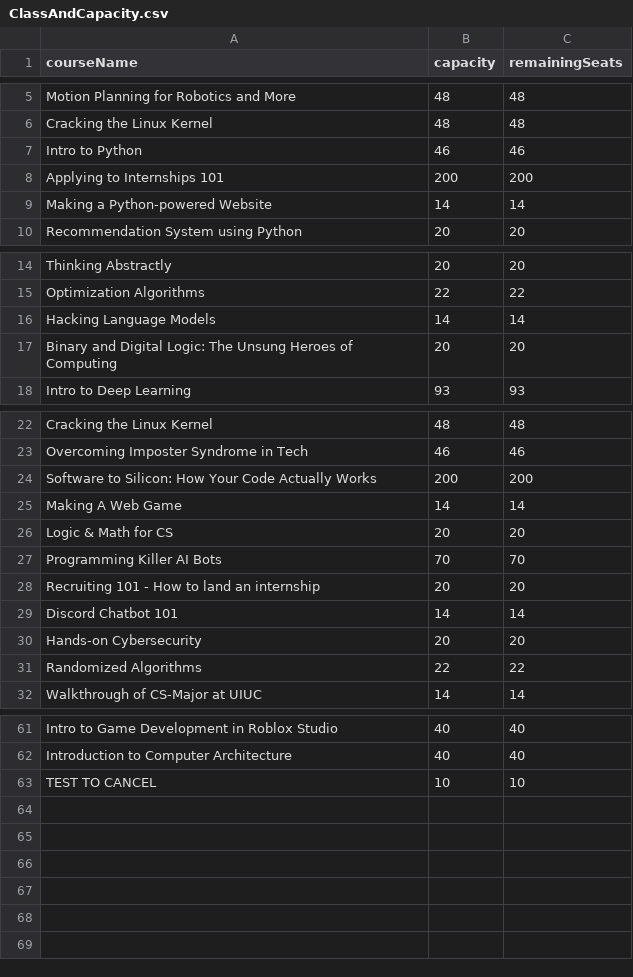
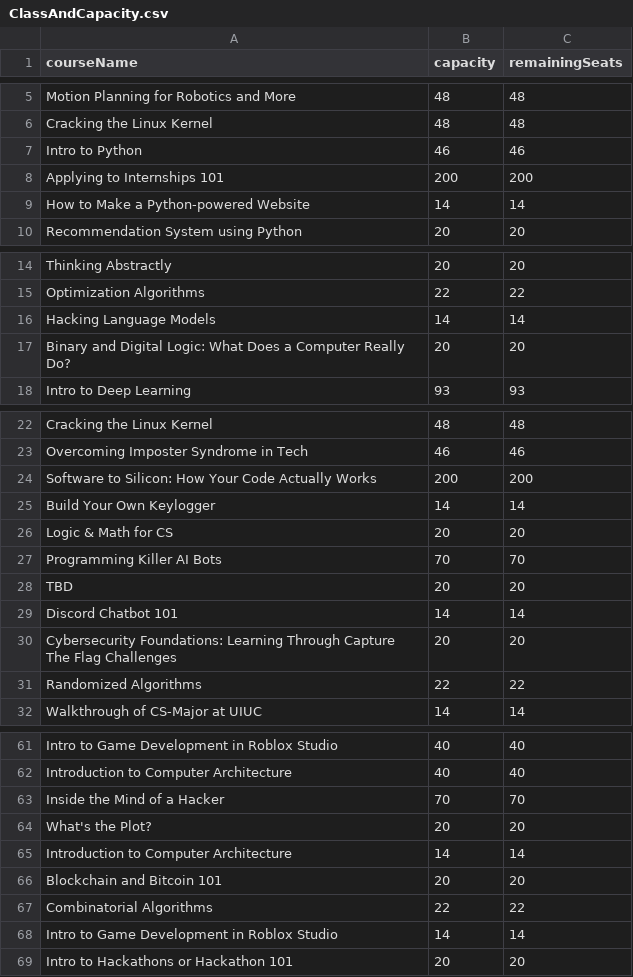
Before and after one commit to illinois-sail/sail-website-uiuc, a CSV file: backend/instance/ClassAndCapacity.csv, drawn as a sheet; only a part is shown, gaps mark what is left out; the diff covers the shown part only.

```diff
--- a/backend/instance/ClassAndCapacity.csv
+++ b/backend/instance/ClassAndCapacity.csv
@@ -8,3 +8,3 @@ Intro to Python,46,46
 Applying to Internships 101,200,200
-Making a Python-powered Website,14,14
+How to Make a Python-powered Website,14,14
 Recommendation System using Python,20,20
@@ -16,3 +16,3 @@ Optimization Algorithms,22,22
 Hacking Language Models,14,14
-Binary and Digital Logic: The Unsung Heroes of Computing,20,20
+Binary and Digital Logic: What Does a Computer Really Do?,20,20
 Intro to Deep Learning,93,93
@@ -24,8 +24,8 @@ Overcoming Imposter Syndrome in Tech,46,46
 Software to Silicon: How Your Code Actually Works,200,200
-Making A Web Game,14,14
+Build Your Own Keylogger,14,14
 Logic & Math for CS,20,20
 Programming Killer AI Bots,70,70
-Recruiting 101 - How to land an internship,20,20
+TBD,20,20
 Discord Chatbot 101,14,14
-Hands-on Cybersecurity,20,20
+Cybersecurity Foundations: Learning Through Capture The Flag Challenges,20,20
 Randomized Algorithms,22,22
@@ -62,2 +62,8 @@ Intro to Game Development in Roblox Studio,40,40
 Introduction to Computer Architecture,40,40
-TEST TO CANCEL,10,10
+Inside the Mind of a Hacker,70,70
+What's the Plot?,20,20
+Introduction to Computer Architecture,14,14
+Blockchain and Bitcoin 101,20,20
+Combinatorial Algorithms,22,22
+Intro to Game Development in Roblox Studio,14,14
+Intro to Hackathons or Hackathon 101,20,20
```
Also changed, not shown: 1 edited cell elsewhere in this file, 24 other files.
